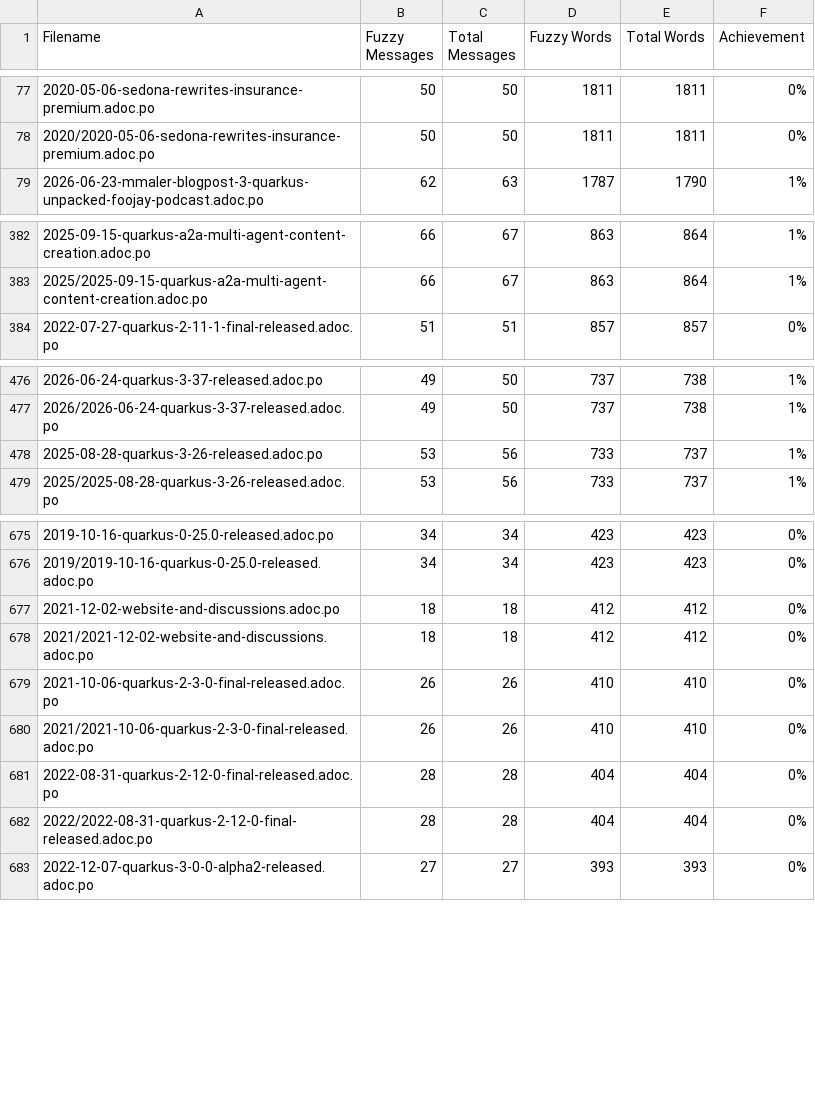
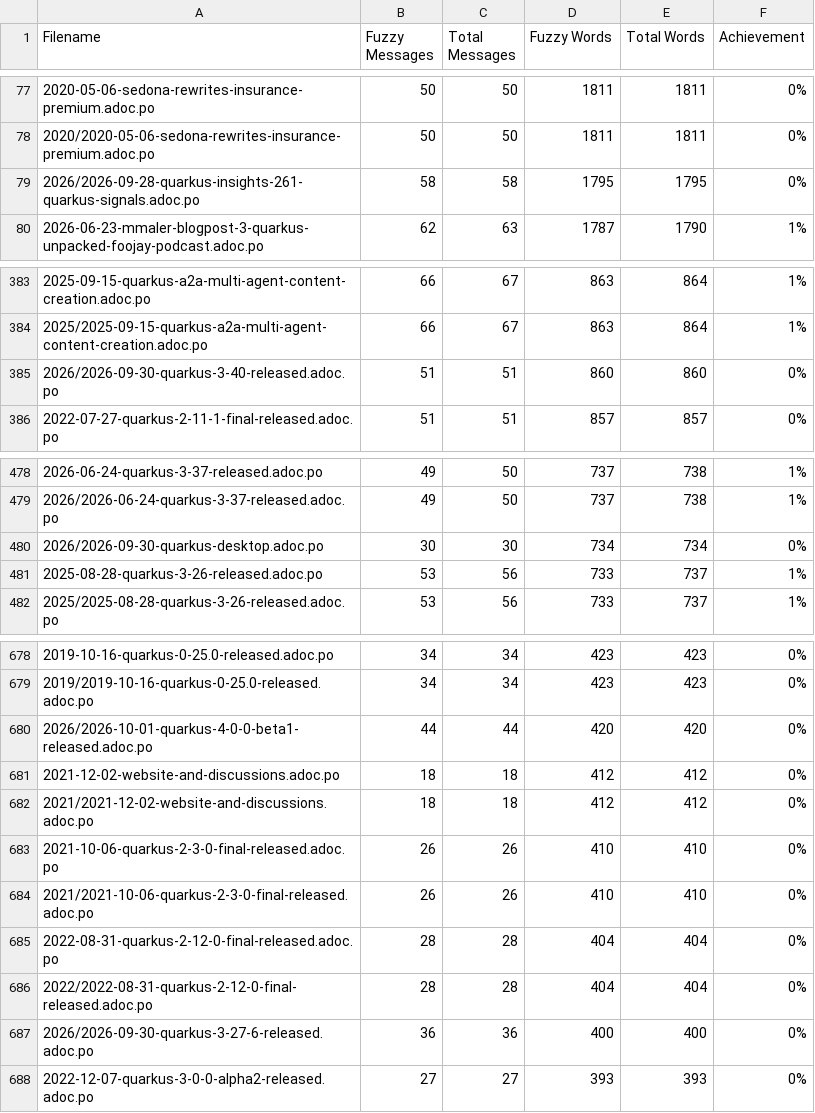
Before and after one commit to Gabrielx47/pt.quarkus.io, a CSV file: l10n/stats/posts-translation.csv, drawn as a sheet; only a part is shown, gaps mark what is left out; the diff covers the shown part only; the diff names each change by its address in the sheet, - before the commit and + after, or states it on an @@ line.

```diff
--- a/l10n/stats/posts-translation.csv
+++ b/l10n/stats/posts-translation.csv
+row 79: 2026/2026-09-28-quarkus-insights-261-quarkus-signals.adoc.po | 58 | 58 | 1795 | 1795 | 0%
+row 385: 2026/2026-09-30-quarkus-3-40-released.adoc.po | 51 | 51 | 860 | 860 | 0%
+row 480: 2026/2026-09-30-quarkus-desktop.adoc.po | 30 | 30 | 734 | 734 | 0%
+row 680: 2026/2026-10-01-quarkus-4-0-0-beta1-released.adoc.po | 44 | 44 | 420 | 420 | 0%
+row 687: 2026/2026-09-30-quarkus-3-27-6-released.adoc.po | 36 | 36 | 400 | 400 | 0%
```
Also changed, not shown: 1 added row elsewhere in this file, 1 other file.
